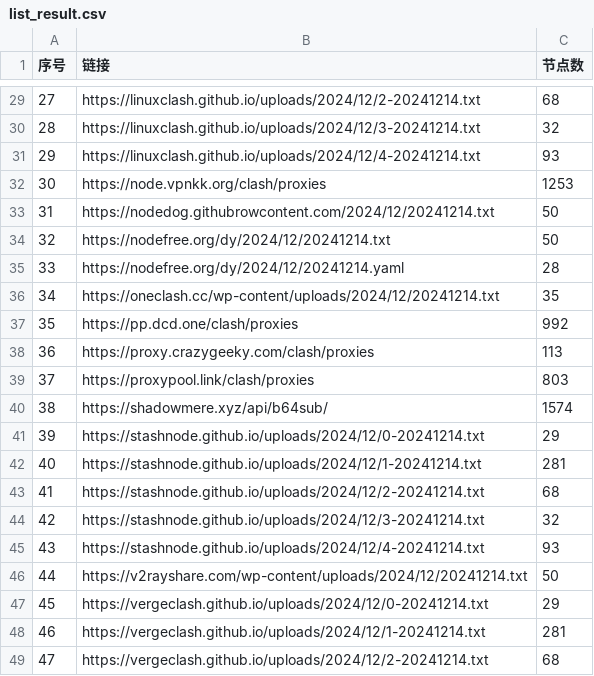
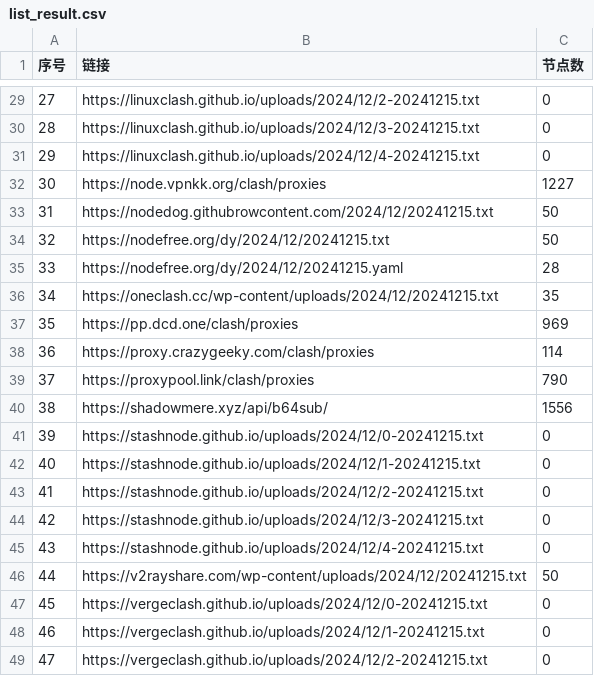
Before and after one commit to qjlxg/ss3, a CSV file: list_result.csv, drawn as a sheet; only a part is shown, gaps mark what is left out; the diff covers the shown part only.

```diff
--- a/list_result.csv
+++ b/list_result.csv
@@ -29,21 +29,21 @@
-27,https://linuxclash.github.io/uploads/2024/12/2-20241214.txt,68
-28,https://linuxclash.github.io/uploads/2024/12/3-20241214.txt,32
-29,https://linuxclash.github.io/uploads/2024/12/4-20241214.txt,93
-30,https://node.vpnkk.org/clash/proxies,1253
-31,https://nodedog.githubrowcontent.com/2024/12/20241214.txt,50
-32,https://nodefree.org/dy/2024/12/20241214.txt,50
-33,https://nodefree.org/dy/2024/12/20241214.yaml,28
-34,https://oneclash.cc/wp-content/uploads/2024/12/20241214.txt,35
-35,https://pp.dcd.one/clash/proxies,992
-36,https://proxy.crazygeeky.com/clash/proxies,113
-37,https://proxypool.link/clash/proxies,803
-38,https://shadowmere.xyz/api/b64sub/,1574
-39,https://stashnode.github.io/uploads/2024/12/0-20241214.txt,29
-40,https://stashnode.github.io/uploads/2024/12/1-20241214.txt,281
-41,https://stashnode.github.io/uploads/2024/12/2-20241214.txt,68
-42,https://stashnode.github.io/uploads/2024/12/3-20241214.txt,32
-43,https://stashnode.github.io/uploads/2024/12/4-20241214.txt,93
-44,https://v2rayshare.com/wp-content/uploads/2024/12/20241214.txt,50
-45,https://vergeclash.github.io/uploads/2024/12/0-20241214.txt,29
-46,https://vergeclash.github.io/uploads/2024/12/1-20241214.txt,281
-47,https://vergeclash.github.io/uploads/2024/12/2-20241214.txt,68
+27,https://linuxclash.github.io/uploads/2024/12/2-20241215.txt,0
+28,https://linuxclash.github.io/uploads/2024/12/3-20241215.txt,0
+29,https://linuxclash.github.io/uploads/2024/12/4-20241215.txt,0
+30,https://node.vpnkk.org/clash/proxies,1227
+31,https://nodedog.githubrowcontent.com/2024/12/20241215.txt,50
+32,https://nodefree.org/dy/2024/12/20241215.txt,50
+33,https://nodefree.org/dy/2024/12/20241215.yaml,28
+34,https://oneclash.cc/wp-content/uploads/2024/12/20241215.txt,35
+35,https://pp.dcd.one/clash/proxies,969
+36,https://proxy.crazygeeky.com/clash/proxies,114
+37,https://proxypool.link/clash/proxies,790
+38,https://shadowmere.xyz/api/b64sub/,1556
+39,https://stashnode.github.io/uploads/2024/12/0-20241215.txt,0
+40,https://stashnode.github.io/uploads/2024/12/1-20241215.txt,0
+41,https://stashnode.github.io/uploads/2024/12/2-20241215.txt,0
+42,https://stashnode.github.io/uploads/2024/12/3-20241215.txt,0
+43,https://stashnode.github.io/uploads/2024/12/4-20241215.txt,0
+44,https://v2rayshare.com/wp-content/uploads/2024/12/20241215.txt,50
+45,https://vergeclash.github.io/uploads/2024/12/0-20241215.txt,0
+46,https://vergeclash.github.io/uploads/2024/12/1-20241215.txt,0
+47,https://vergeclash.github.io/uploads/2024/12/2-20241215.txt,0
```
Also changed, not shown: 38 edited cells elsewhere in this file, 3 other files.
